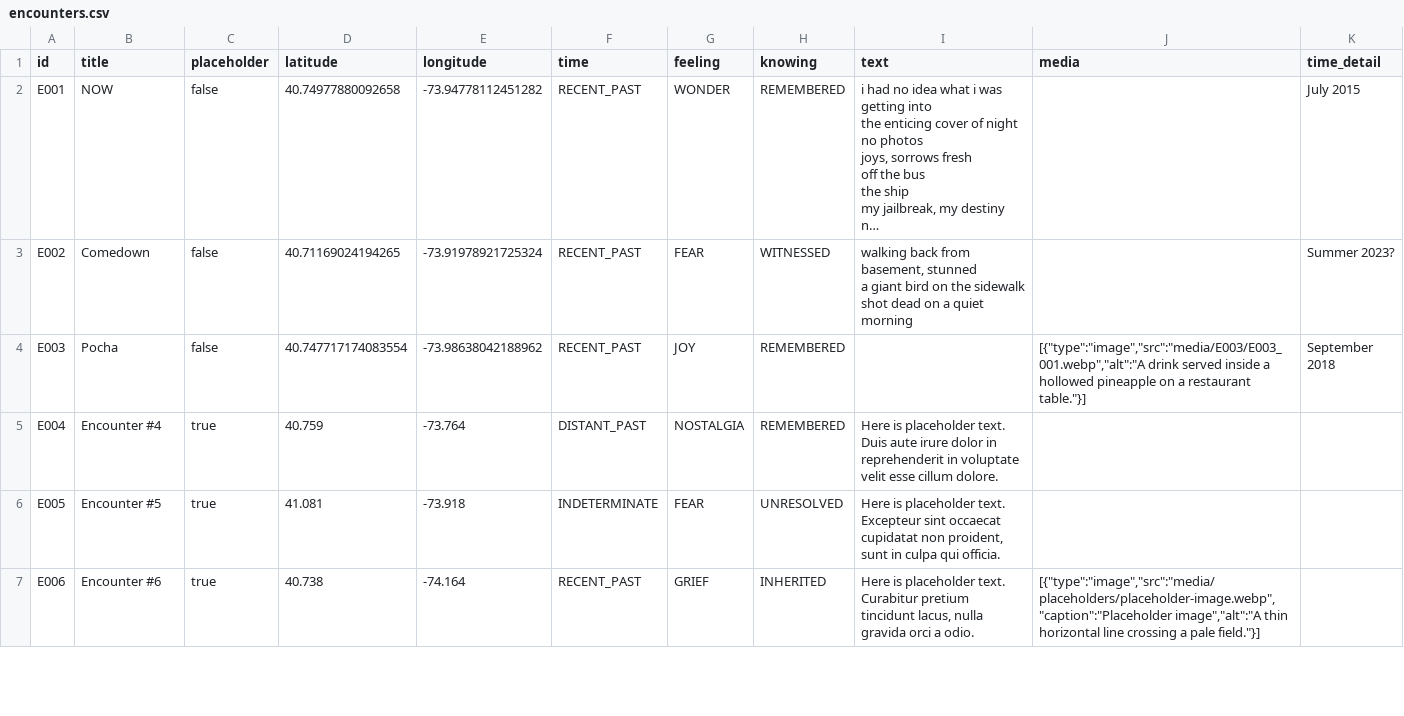
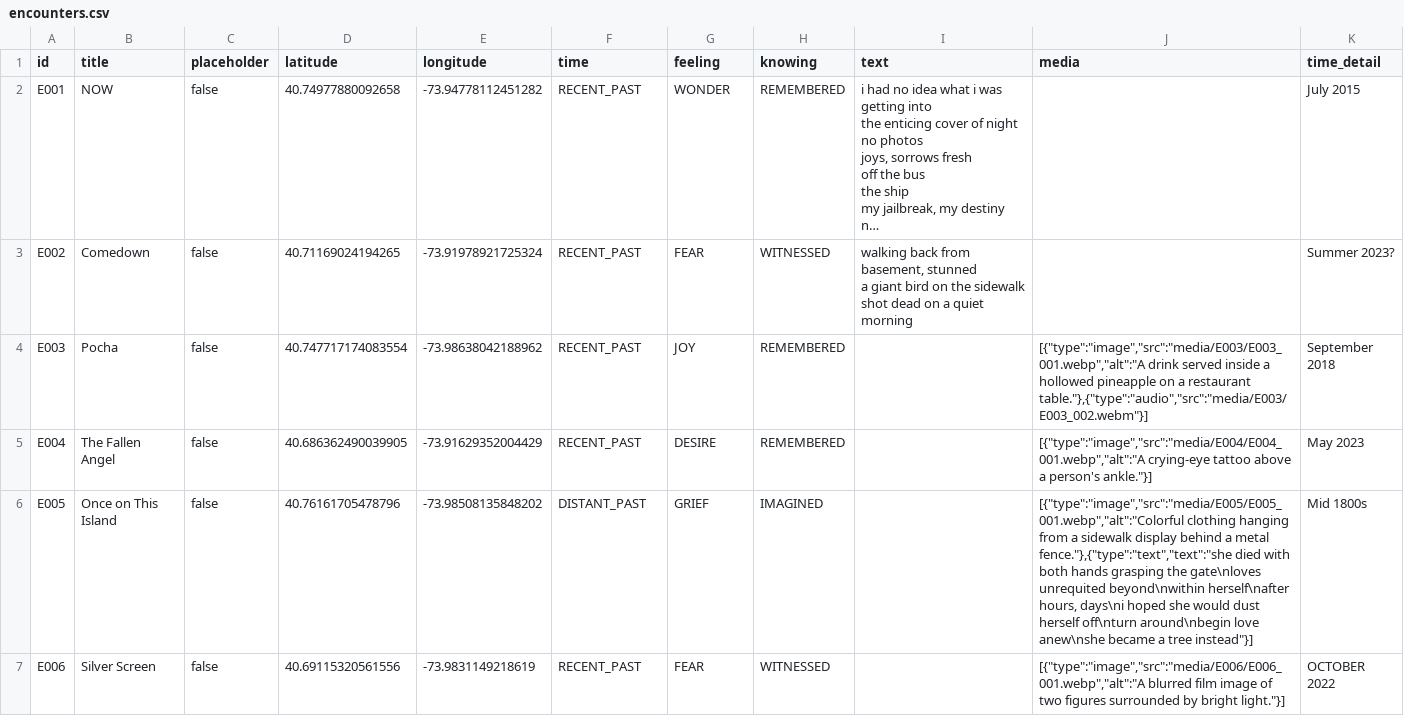
Before and after one commit to kvnchpl/desire-path, a CSV file: data/encounters.csv, drawn as a sheet; only a part is shown; long unchanged cells end in …; the diff covers the shown part only.

```diff
--- a/data/encounters.csv
+++ b/data/encounters.csv
@@ -15,5 +15,5 @@ a giant bird on the sidewalk
 shot dead on a quiet morning",,Summer 2023?
-E003,Pocha,false,40.747717174083554,-73.98638042188962,RECENT_PAST,JOY,REMEMBERED,,"[{""type"":""image"",""src"":""media/E003/E003_001.webp"",""alt"":""A drink served inside a hollowed pineapple on a restaurant table.""}]",September 2018
-E004,Encounter #4,true,40.759,-73.764,DISTANT_PAST,NOSTALGIA,REMEMBERED,Here is placeholder text. Duis aute irure dolor in reprehenderit in voluptate velit esse cillum dolore.,,
-E005,Encounter #5,true,41.081,-73.918,INDETERMINATE,FEAR,UNRESOLVED,"Here is placeholder text. Excepteur sint occaecat cupidatat non proident, sunt in culpa qui officia.",,
-E006,Encounter #6,true,40.738,-74.164,RECENT_PAST,GRIEF,INHERITED,"Here is placeholder text. Curabitur pretium tincidunt lacus, nulla gravida orci a odio.","[{""type"":""image"",""src"":""media/placeholders/placeholder-image.webp"",""caption"":""Placeholder image"",""alt"":""A thin horizontal line crossing a pale field.""}]",
+E003,Pocha,false,40.747717174083554,-73.98638042188962,RECENT_PAST,JOY,REMEMBERED,,"[{""type"":""image"",""src"":""media/E003/E003_001.webp"",""alt"":""A drink served inside a hollowed pineapple on a restaurant table.""},{""type"":""audio"",""src"":""media/E003/E003_002.webm""}]",September 2018
+E004,The Fallen Angel,false,40.686362490039905,-73.91629352004429,RECENT_PAST,DESIRE,REMEMBERED,,"[{""type"":""image"",""src"":""media/E004/E004_001.webp"",""alt"":""A crying-eye tattoo above a person's ankle.""}]",May 2023
+E005,Once on This Island,false,40.76161705478796,-73.98508135848202,DISTANT_PAST,GRIEF,IMAGINED,,"[{""type"":""image"",""src"":""media/E005/E005_001.webp"",""alt"":""Colorful clothing hanging from a sidewalk display behind a metal fence.""},{""type"":""text"",""text"":""she died with both hands grasping the gate\nloves unrequited beyond\nwithin herself\nafter hours, days\ni hoped she would dust herself off\nturn around\nbegin love anew\nshe became a tree instead""}]",Mid 1800s
+E006,Silver Screen,false,40.69115320561556,-73.9831149218619,RECENT_PAST,FEAR,WITNESSED,,"[{""type"":""image"",""src"":""media/E006/E006_001.webp"",""alt"":""A blurred film image of two figures surrounded by bright light.""}]",OCTOBER 2022
```
Also changed, not shown: 1 removed row and 77 edited cells elsewhere in this file, 2 other files.
